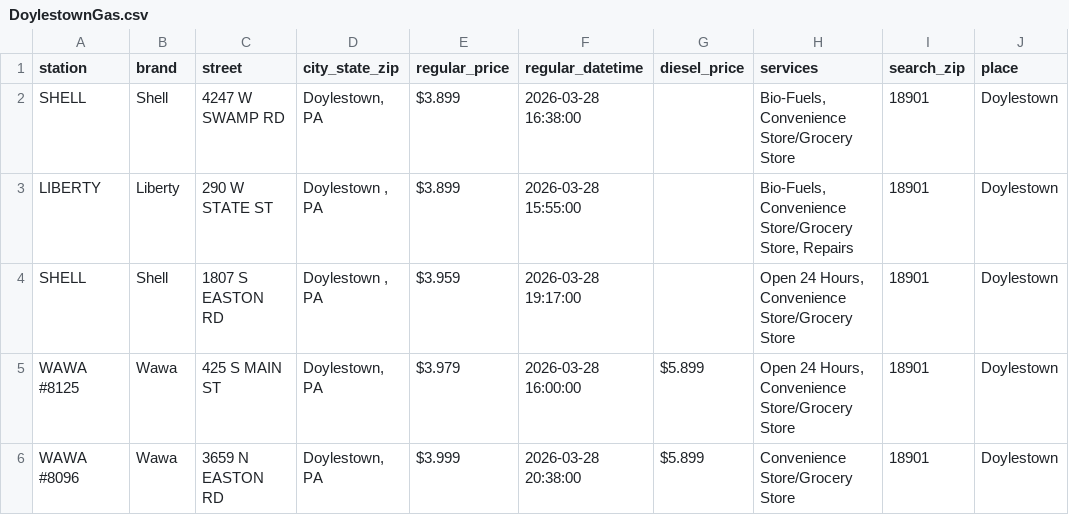
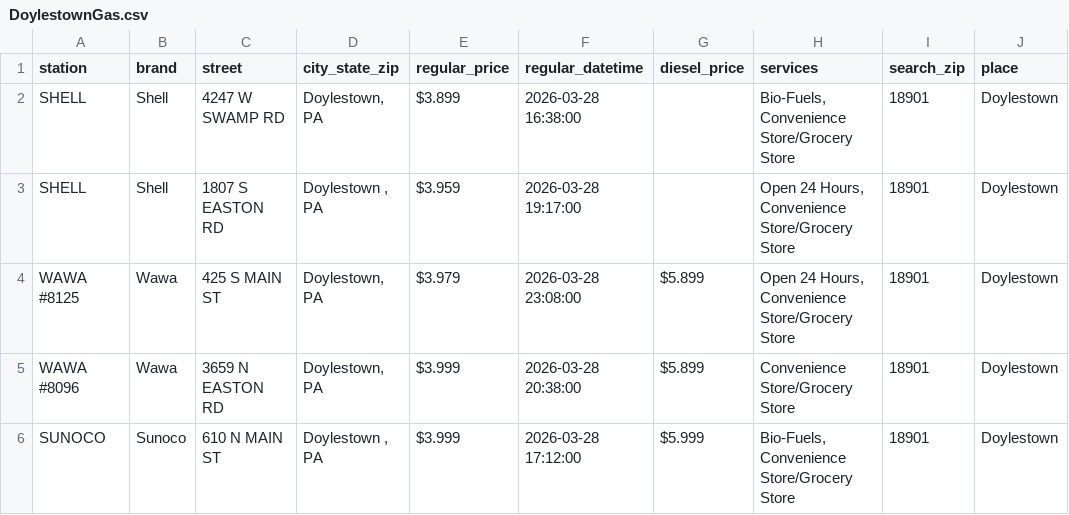
Before and after one commit to CUlleryUSATRepos/BucksGasRepo, a CSV file: BucksGasPrices/DoylestownGas.csv, drawn as a sheet.

Commit message:
Update gas prices 2026-03-29 00:01:23

```diff
--- a/BucksGasPrices/DoylestownGas.csv
+++ b/BucksGasPrices/DoylestownGas.csv
@@ -2,5 +2,5 @@ station,brand,street,city_state_zip,regular_price,regular_datetime,diesel_price,
 SHELL,Shell,4247 W SWAMP RD,"Doylestown, PA",$3.899,2026-03-28 16:38:00,,"Bio-Fuels, Convenience Store/Grocery Store",18901,Doylestown
-LIBERTY,Liberty,290 W STATE ST,"Doylestown , PA",$3.899,2026-03-28 15:55:00,,"Bio-Fuels, Convenience Store/Grocery Store, Repairs",18901,Doylestown
 SHELL,Shell,1807 S EASTON RD,"Doylestown , PA",$3.959,2026-03-28 19:17:00,,"Open 24 Hours, Convenience Store/Grocery Store",18901,Doylestown
-WAWA #8125,Wawa,425 S MAIN ST,"Doylestown, PA",$3.979,2026-03-28 16:00:00,$5.899,"Open 24 Hours, Convenience Store/Grocery Store",18901,Doylestown
+WAWA #8125,Wawa,425 S MAIN ST,"Doylestown, PA",$3.979,2026-03-28 23:08:00,$5.899,"Open 24 Hours, Convenience Store/Grocery Store",18901,Doylestown
 WAWA #8096,Wawa,3659 N EASTON RD,"Doylestown, PA",$3.999,2026-03-28 20:38:00,$5.899,Convenience Store/Grocery Store,18901,Doylestown
+SUNOCO,Sunoco,610 N MAIN ST,"Doylestown , PA",$3.999,2026-03-28 17:12:00,$5.999,"Bio-Fuels, Convenience Store/Grocery Store",18901,Doylestown
```
